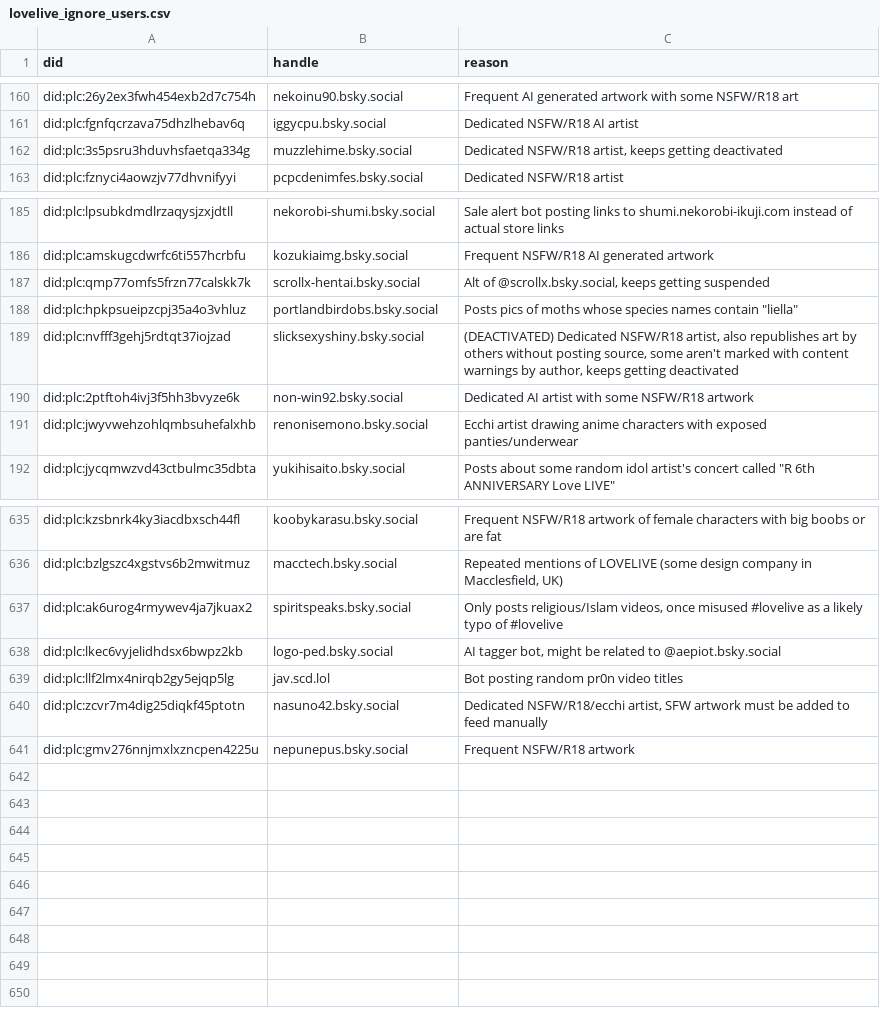
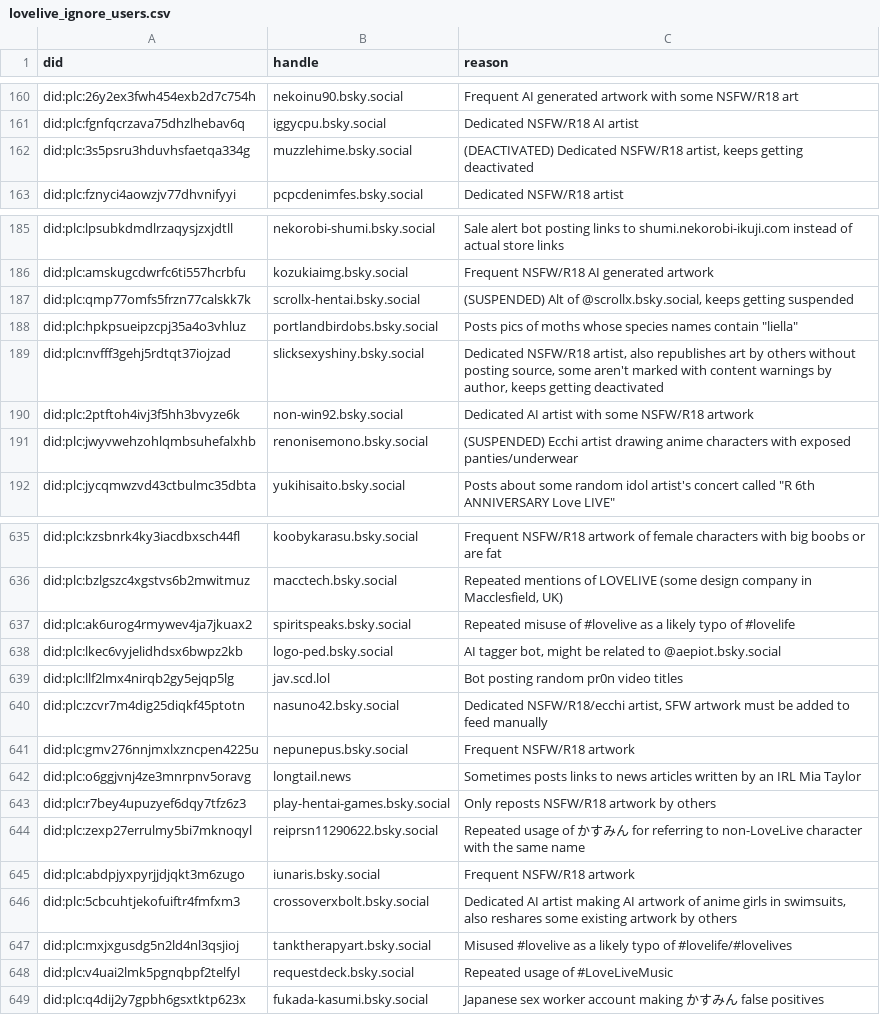
Before and after one commit to p1timmy/bsky-feeds, a CSV file: lists/lovelive_ignore_users.csv, drawn as a sheet; only a part is shown, gaps mark what is left out; the diff covers the shown part only.

Commit message:
Update LoveLive! feed user lists
- Remove a user in media only list as they used relevant hashtags
  consistently in all their artwork posts so far
- Update description of bot account in dedicated users list to show
  who runs it
- Usual routine of updating suspended/deactivated marks in ignore list
  and adding new users

```diff
--- a/lists/lovelive_ignore_users.csv
+++ b/lists/lovelive_ignore_users.csv
@@ -161,3 +161,3 @@ did:plc:26y2ex3fwh454exb2d7c754h,nekoinu90.bsky.social,"Frequent AI generated ar
 did:plc:fgnfqcrzava75dhzlhebav6q,iggycpu.bsky.social,"Dedicated NSFW/R18 AI artist"
-did:plc:3s5psru3hduvhsfaetqa334g,muzzlehime.bsky.social,"Dedicated NSFW/R18 artist, keeps getting deactivated"
+did:plc:3s5psru3hduvhsfaetqa334g,muzzlehime.bsky.social,"(DEACTIVATED) Dedicated NSFW/R18 artist, keeps getting deactivated"
 did:plc:fznyci4aowzjv77dhvnifyyi,pcpcdenimfes.bsky.social,"Dedicated NSFW/R18 artist"
@@ -186,7 +186,7 @@ did:plc:lpsubkdmdlrzaqysjzxjdtll,nekorobi-shumi.bsky.social,"Sale alert bot post
 did:plc:amskugcdwrfc6ti557hcrbfu,kozukiaimg.bsky.social,"Frequent NSFW/R18 AI generated artwork"
-did:plc:qmp77omfs5frzn77calskk7k,scrollx-hentai.bsky.social,"Alt of @scrollx.bsky.social, keeps getting suspended"
+did:plc:qmp77omfs5frzn77calskk7k,scrollx-hentai.bsky.social,"(SUSPENDED) Alt of @scrollx.bsky.social, keeps getting suspended"
 did:plc:hpkpsueipzcpj35a4o3vhluz,portlandbirdobs.bsky.social,"Posts pics of moths whose species names contain ""liella"""
-did:plc:nvfff3gehj5rdtqt37iojzad,slicksexyshiny.bsky.social,"(DEACTIVATED) Dedicated NSFW/R18 artist, also republishes art by others without posting source, some aren't marked with content warnings by author, keeps getting deactivated"
+did:plc:nvfff3gehj5rdtqt37iojzad,slicksexyshiny.bsky.social,"Dedicated NSFW/R18 artist, also republishes art by others without posting source, some aren't marked with content warnings by author, keeps getting deactivated"
 did:plc:2ptftoh4ivj3f5hh3bvyze6k,non-win92.bsky.social,"Dedicated AI artist with some NSFW/R18 artwork"
-did:plc:jwyvwehzohlqmbsuhefalxhb,renonisemono.bsky.social,"Ecchi artist drawing anime characters with exposed panties/underwear"
+did:plc:jwyvwehzohlqmbsuhefalxhb,renonisemono.bsky.social,"(SUSPENDED) Ecchi artist drawing anime characters with exposed panties/underwear"
 did:plc:jycqmwzvd43ctbulmc35dbta,yukihisaito.bsky.social,"Posts about some random idol artist's concert called ""R 6th ANNIVERSARY Love LIVE"""
@@ -636,3 +636,3 @@ did:plc:kzsbnrk4ky3iacdbxsch44fl,koobykarasu.bsky.social,"Frequent NSFW/R18 artw
 did:plc:bzlgszc4xgstvs6b2mwitmuz,macctech.bsky.social,"Repeated mentions of LOVELIVE (some design company in Macclesfield, UK)"
-did:plc:ak6urog4rmywev4ja7jkuax2,spiritspeaks.bsky.social,"Only posts religious/Islam videos, once misused #lovelive as a likely typo of #lovelive"
+did:plc:ak6urog4rmywev4ja7jkuax2,spiritspeaks.bsky.social,"Repeated misuse of #lovelive as a likely typo of #lovelife"
 did:plc:lkec6vyjelidhdsx6bwpz2kb,logo-ped.bsky.social,"AI tagger bot, might be related to @aepiot.bsky.social"
@@ -641 +641,9 @@ did:plc:zcvr7m4dig25diqkf45ptotn,nasuno42.bsky.social,"Dedicated NSFW/R18/ecchi
 did:plc:gmv276nnjmxlxzncpen4225u,nepunepus.bsky.social,"Frequent NSFW/R18 artwork"
+did:plc:o6ggjvnj4ze3mnrpnv5oravg,longtail.news,"Sometimes posts links to news articles written by an IRL Mia Taylor"
+did:plc:r7bey4upuzyef6dqy7tfz6z3,play-hentai-games.bsky.social,"Only reposts NSFW/R18 artwork by others"
+did:plc:zexp27errulmy5bi7mknoqyl,reiprsn11290622.bsky.social,"Repeated usage of かすみん for referring to non-LoveLive character with the same name"
+did:plc:abdpjyxpyrjjdjqkt3m6zugo,iunaris.bsky.social,"Frequent NSFW/R18 artwork"
+did:plc:5cbcuhtjekofuiftr4fmfxm3,crossoverxbolt.bsky.social,"Dedicated AI artist making AI artwork of anime girls in swimsuits, also reshares some existing artwork by others"
+did:plc:mxjxgusdg5n2ld4nl3qsjioj,tanktherapyart.bsky.social,"Misused #lovelive as a likely typo of #lovelife/#lovelives"
+did:plc:v4uai2lmk5pgnqbpf2telfyl,requestdeck.bsky.social,"Repeated usage of #LoveLiveMusic"
+did:plc:q4dij2y7gpbh6gsxtktp623x,fukada-kasumi.bsky.social,"Japanese sex worker account making かすみん false positives"
```
Also changed, not shown: 6 edited cells elsewhere in this file, lists/lovelive_users.csv, lists/lovelive_users_media_only.csv.
